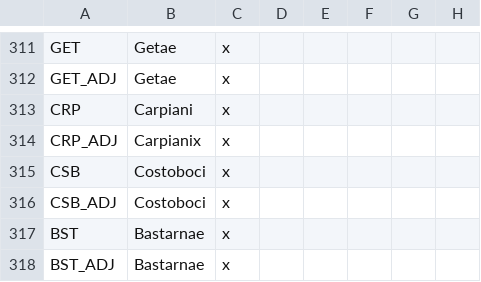
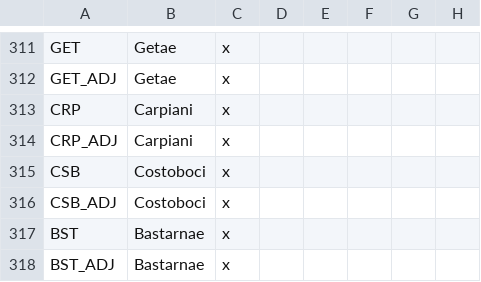
Before and after one commit to Don-Keiser/Kui-Oosel-Saabub, a CSV file: KOS/localisation/ooselid_countries.csv, drawn as a sheet; only a part is shown, gaps mark what is left out; the diff names each change by its address in the sheet, - before the commit and + after, or states it on an @@ line.

```diff
--- a/KOS/localisation/ooselid_countries.csv
+++ b/KOS/localisation/ooselid_countries.csv
-B314: Carpianix
+B314: Carpiani
```
Also changed, not shown: 32 other files.
